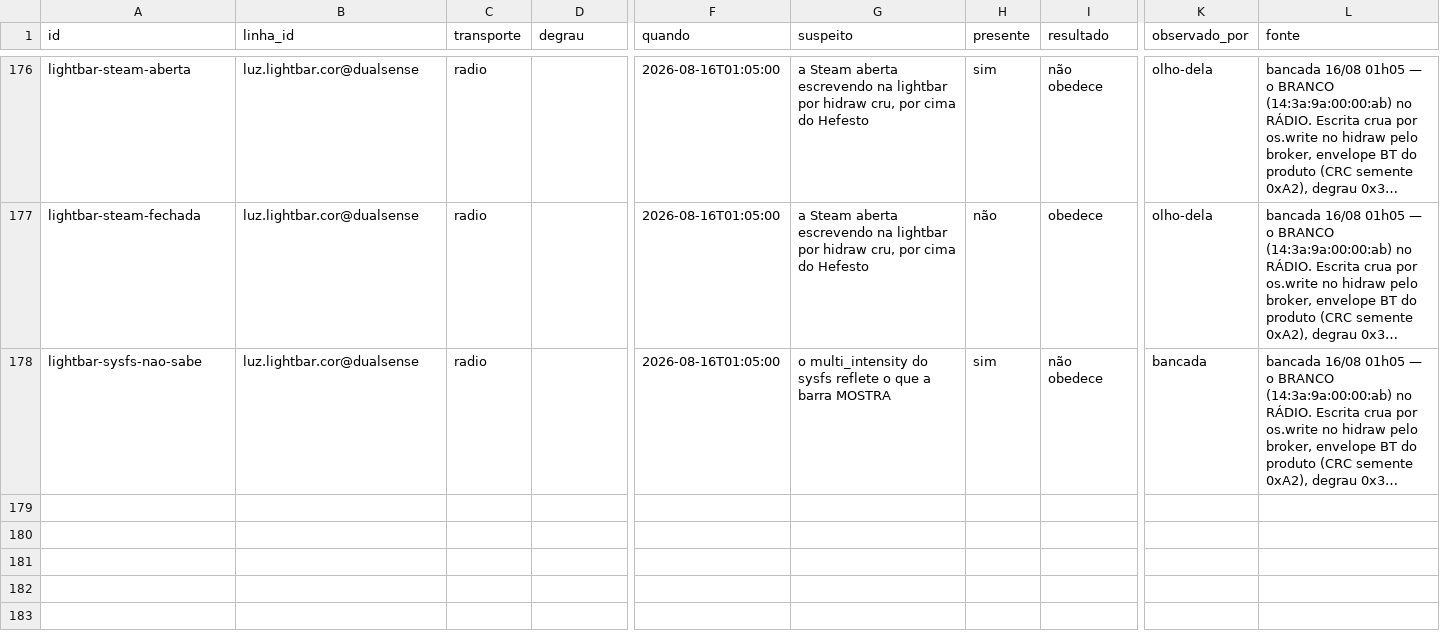
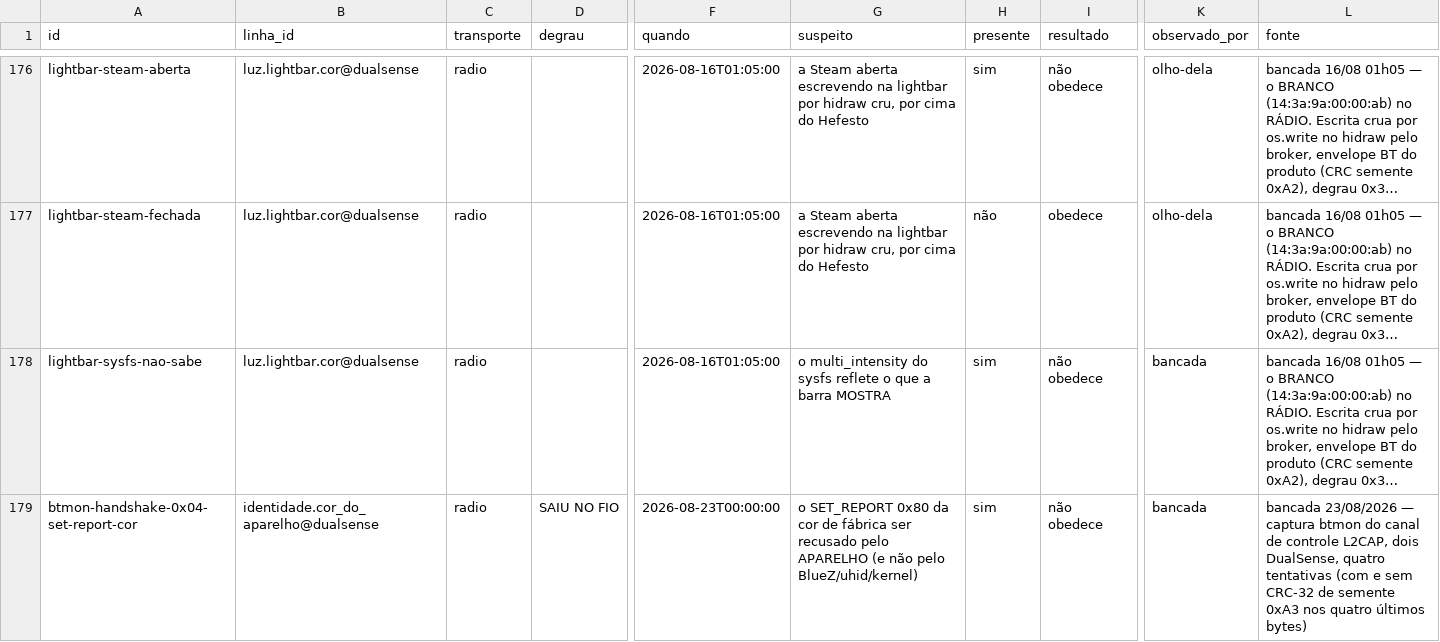
Before and after one commit to vitoriamariadb/hefesto-dualsense4unix, a CSV file: docs/data/ensaios.csv, drawn as a sheet; only a part is shown, gaps mark what is left out; long unchanged cells end in …; rows hold the shown columns only; the diff names each change by its address in the sheet, - before the commit and + after, or states it on an @@ line.

```diff
--- a/docs/data/ensaios.csv
+++ b/docs/data/ensaios.csv
+row 179: btmon-handshake-0x04-set-report-cor | identidade.cor_do_aparelho@dualsense | radio | SAIU NO FIO | 2026-08-23T00:00:00 | o SET_REPORT 0x80 da cor de fábrica ser recusado pelo APARELHO (e não pelo BlueZ/uhid/kernel) | sim | não obedece | bancada | bancada 23/08/2026 — captura btmon do canal de controle L2CAP, dois DualSense, quatro tentativas (com e sem CRC-32 de semente 0xA3 nos quatro últimos bytes)
```
Also changed, not shown: docs/data/mapa-controles.csv, 28 other files.
